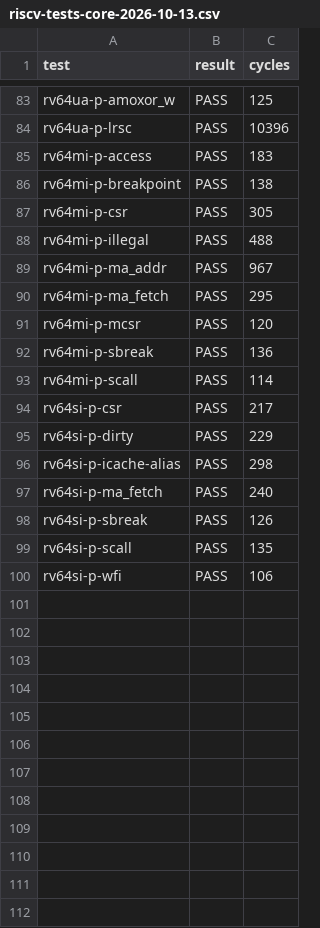
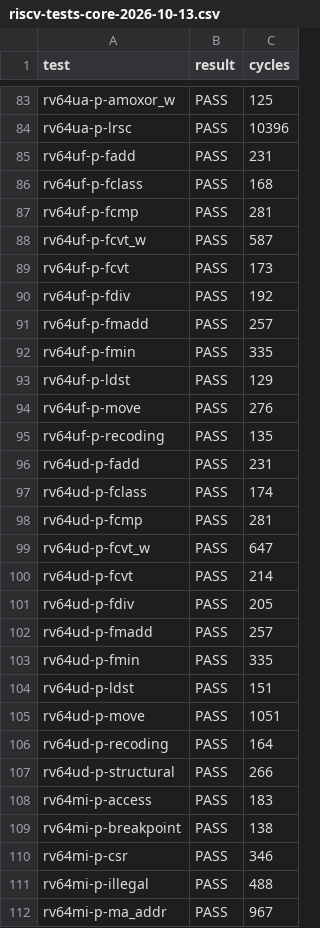
Before and after one commit to CantelopePeel/museRISC, a CSV file: docs/evidence/riscv-tests-core-2026-10-13.csv, drawn as a sheet; only a part is shown, gaps mark what is left out; the shorter side is filled out with more unchanged rows.

```diff
--- a/docs/evidence/riscv-tests-core-2026-10-13.csv
+++ b/docs/evidence/riscv-tests-core-2026-10-13.csv
@@ -84,5 +84,28 @@ rv64ua-p-amoxor_w,PASS,125
 rv64ua-p-lrsc,PASS,10396
+rv64uf-p-fadd,PASS,231
+rv64uf-p-fclass,PASS,168
+rv64uf-p-fcmp,PASS,281
+rv64uf-p-fcvt_w,PASS,587
+rv64uf-p-fcvt,PASS,173
+rv64uf-p-fdiv,PASS,192
+rv64uf-p-fmadd,PASS,257
+rv64uf-p-fmin,PASS,335
+rv64uf-p-ldst,PASS,129
+rv64uf-p-move,PASS,276
+rv64uf-p-recoding,PASS,135
+rv64ud-p-fadd,PASS,231
+rv64ud-p-fclass,PASS,174
+rv64ud-p-fcmp,PASS,281
+rv64ud-p-fcvt_w,PASS,647
+rv64ud-p-fcvt,PASS,214
+rv64ud-p-fdiv,PASS,205
+rv64ud-p-fmadd,PASS,257
+rv64ud-p-fmin,PASS,335
+rv64ud-p-ldst,PASS,151
+rv64ud-p-move,PASS,1051
+rv64ud-p-recoding,PASS,164
+rv64ud-p-structural,PASS,266
 rv64mi-p-access,PASS,183
 rv64mi-p-breakpoint,PASS,138
-rv64mi-p-csr,PASS,305
+rv64mi-p-csr,PASS,346
 rv64mi-p-illegal,PASS,488
```
Also changed, not shown: docs/evidence/act-core-impriv-2026-10-13.csv, 7 other files.
